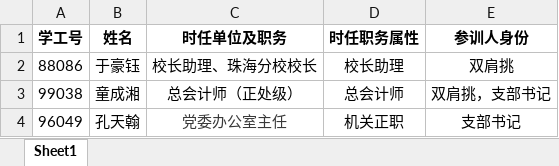
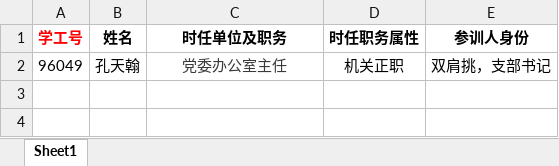
Before and after one commit to xvchaoqun/owip, an Excel workbook: doc/excel/培训/[sample_cet_annual_obj]批量导入培训对象样表.xlsx, sheet Sheet1, drawn as a sheet; values as stored, in another font and other column widths than the file's, no borders; removed rows and columns are numbered as before the commit, all else as after; the diff names each change by its address in the sheet, - before the commit and + after, or states it on an @@ line.

```diff
--- a/doc/excel/培训/[sample_cet_annual_obj]批量导入培训对象样表.xlsx (sheet Sheet1)
+++ b/doc/excel/培训/[sample_cet_annual_obj]批量导入培训对象样表.xlsx (sheet Sheet1)
-A1 text colour: black
+A1 text colour: #FF0000
-row 2: 88086 | 于豪钰 | 校长助理、珠海分校校长 | 校长助理 | 双肩挑
-row 3: 99038 | 童成湘 | 总会计师（正处级） | 总会计师 | 双肩挑，支部书记
-E2 (参训人身份): 支部书记
+E2 (参训人身份): 双肩挑，支部书记
```
Also changed, not shown: 38 other files.
